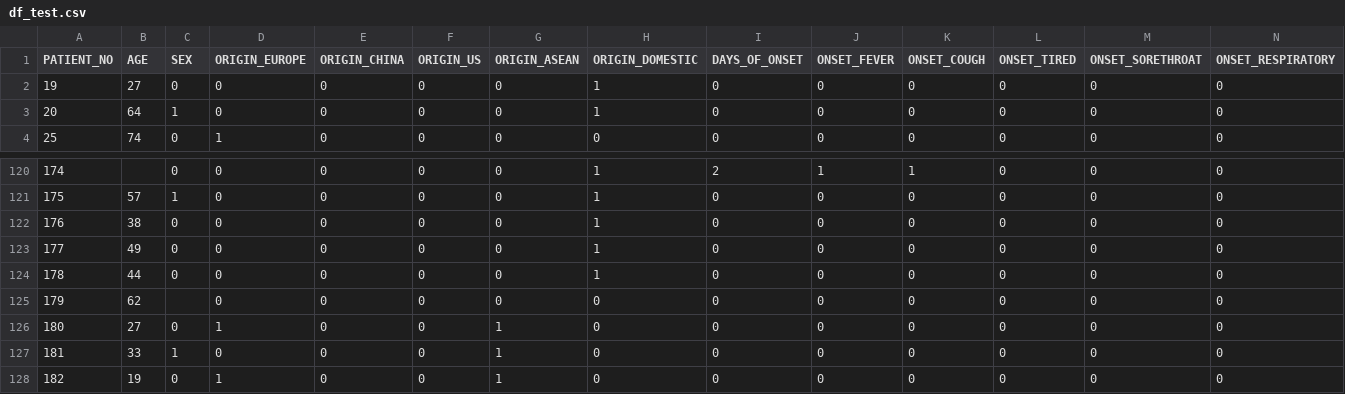
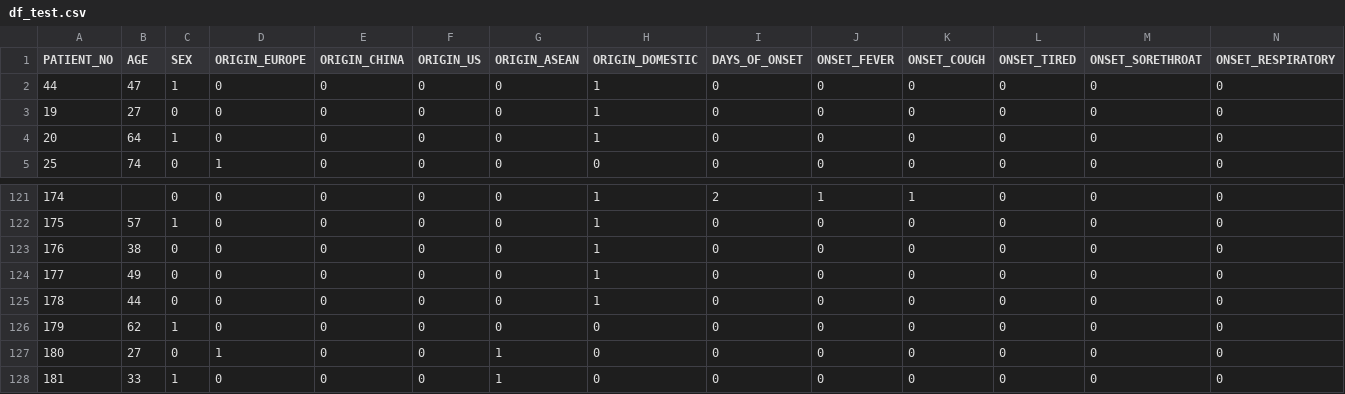
Before and after one commit to hoanganhngo610/COVID19_VN_MOH_MLmodels, a CSV file: predict-LOS(length-of-stay)/data_processing/table/df_test.csv, drawn as a sheet; only a part is shown, gaps mark what is left out; the shorter side is filled out with more unchanged rows; addresses are those after the commit; rows hold the shown columns only; the diff names each change by its address in the sheet, - before the commit and + after, or states it on an @@ line.

Commit message:
update data

```diff
--- a/predict-LOS(length-of-stay)/data_processing/table/df_test.csv
+++ b/predict-LOS(length-of-stay)/data_processing/table/df_test.csv
+row 2: 44 | 47 | 1 | 0 | 0 | 0 | 0 | 1 | 0 | 0 | 0 | 0 | 0 | 0
-C126 (SEX): (empty)
+C126 (SEX): 1
```
Also changed, not shown: predict-LOS(length-of-stay)/data_processing/table/df_total.csv, predict-LOS(length-of-stay)/data_processing/table/df_train.csv.
